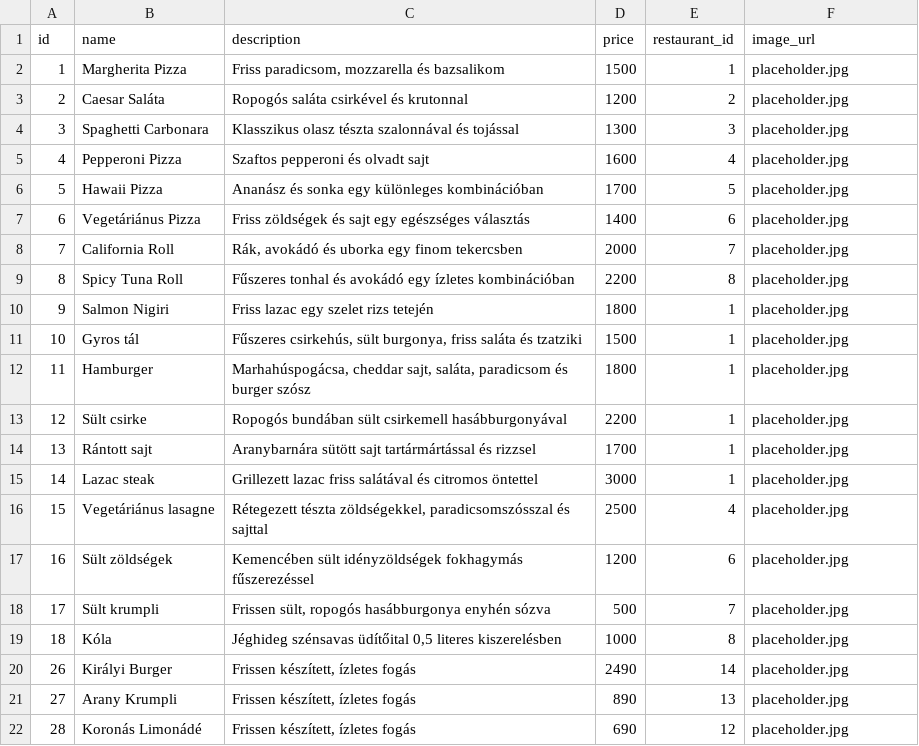
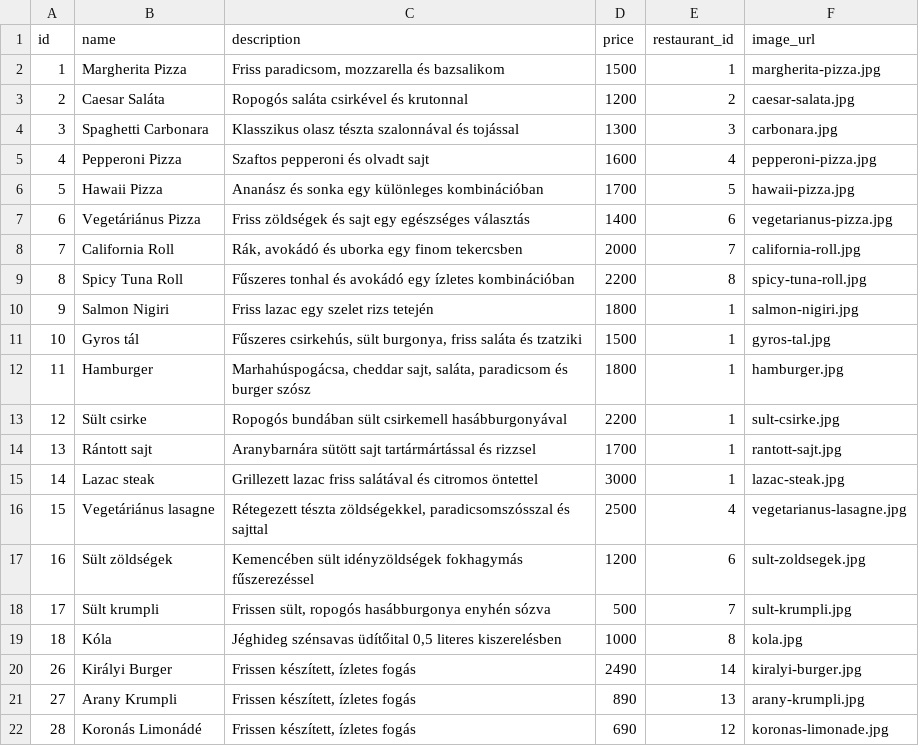
Before and after one commit to Fabbernat/Vizsgaremek-vasvari, a CSV file: src/mobile/client-app/app/(app)/mealsStore.csv, drawn as a sheet.

Commit message:
képek  actually hozzáadva

```diff
--- a/src/mobile/client-app/app/(app)/mealsStore.csv
+++ b/src/mobile/client-app/app/(app)/mealsStore.csv
@@ -1,22 +1,22 @@
 id,name,description,price,restaurant_id,image_url
-1,Margherita Pizza,"Friss paradicsom, mozzarella és bazsalikom",1500,1,placeholder.jpg
-2,Caesar Saláta,Ropogós saláta csirkével és krutonnal,1200,2,placeholder.jpg
-3,Spaghetti Carbonara,Klasszikus olasz tészta szalonnával és tojással,1300,3,placeholder.jpg
-4,Pepperoni Pizza,Szaftos pepperoni és olvadt sajt,1600,4,placeholder.jpg
-5,Hawaii Pizza,Ananász és sonka egy különleges kombinációban,1700,5,placeholder.jpg
-6,Vegetáriánus Pizza,Friss zöldségek és sajt egy egészséges választás,1400,6,placeholder.jpg
-7,California Roll,"Rák, avokádó és uborka egy finom tekercsben",2000,7,placeholder.jpg
-8,Spicy Tuna Roll,Fűszeres tonhal és avokádó egy ízletes kombinációban,2200,8,placeholder.jpg
-9,Salmon Nigiri,Friss lazac egy szelet rizs tetején,1800,1,placeholder.jpg
-10,Gyros tál,"Fűszeres csirkehús, sült burgonya, friss saláta és tzatziki",1500,1,placeholder.jpg
-11,Hamburger,"Marhahúspogácsa, cheddar sajt, saláta, paradicsom és burger szósz",1800,1,placeholder.jpg
-12,Sült csirke,Ropogós bundában sült csirkemell hasábburgonyával,2200,1,placeholder.jpg
-13,Rántott sajt,Aranybarnára sütött sajt tartármártással és rizzsel,1700,1,placeholder.jpg
-14,Lazac steak,Grillezett lazac friss salátával és citromos öntettel,3000,1,placeholder.jpg
-15,Vegetáriánus lasagne,"Rétegezett tészta zöldségekkel, paradicsomszósszal és sajttal",2500,4,placeholder.jpg
-16,Sült zöldségek,Kemencében sült idényzöldségek fokhagymás fűszerezéssel,1200,6,placeholder.jpg
-17,Sült krumpli,"Frissen sült, ropogós hasábburgonya enyhén sózva",500,7,placeholder.jpg
-18,Kóla,"Jéghideg szénsavas üdítőital 0,5 literes kiszerelésben",1000,8,placeholder.jpg
-26,Királyi Burger,"Frissen készített, ízletes fogás",2490,14,placeholder.jpg
-27,Arany Krumpli,"Frissen készített, ízletes fogás",890,13,placeholder.jpg
-28,Koronás Limonádé,"Frissen készített, ízletes fogás",690,12,placeholder.jpg
+1,Margherita Pizza,"Friss paradicsom, mozzarella és bazsalikom",1500,1,margherita-pizza.jpg
+2,Caesar Saláta,Ropogós saláta csirkével és krutonnal,1200,2,caesar-salata.jpg
+3,Spaghetti Carbonara,Klasszikus olasz tészta szalonnával és tojással,1300,3,carbonara.jpg
+4,Pepperoni Pizza,Szaftos pepperoni és olvadt sajt,1600,4,pepperoni-pizza.jpg
+5,Hawaii Pizza,Ananász és sonka egy különleges kombinációban,1700,5,hawaii-pizza.jpg
+6,Vegetáriánus Pizza,Friss zöldségek és sajt egy egészséges választás,1400,6,vegetarianus-pizza.jpg
+7,California Roll,"Rák, avokádó és uborka egy finom tekercsben",2000,7,california-roll.jpg
+8,Spicy Tuna Roll,Fűszeres tonhal és avokádó egy ízletes kombinációban,2200,8,spicy-tuna-roll.jpg
+9,Salmon Nigiri,Friss lazac egy szelet rizs tetején,1800,1,salmon-nigiri.jpg
+10,Gyros tál,"Fűszeres csirkehús, sült burgonya, friss saláta és tzatziki",1500,1,gyros-tal.jpg
+11,Hamburger,"Marhahúspogácsa, cheddar sajt, saláta, paradicsom és burger szósz",1800,1,hamburger.jpg
+12,Sült csirke,Ropogós bundában sült csirkemell hasábburgonyával,2200,1,sult-csirke.jpg
+13,Rántott sajt,Aranybarnára sütött sajt tartármártással és rizzsel,1700,1,rantott-sajt.jpg
+14,Lazac steak,Grillezett lazac friss salátával és citromos öntettel,3000,1,lazac-steak.jpg
+15,Vegetáriánus lasagne,"Rétegezett tészta zöldségekkel, paradicsomszósszal és sajttal",2500,4,vegetarianus-lasagne.jpg
+16,Sült zöldségek,Kemencében sült idényzöldségek fokhagymás fűszerezéssel,1200,6,sult-zoldsegek.jpg
+17,Sült krumpli,"Frissen sült, ropogós hasábburgonya enyhén sózva",500,7,sult-krumpli.jpg
+18,Kóla,"Jéghideg szénsavas üdítőital 0,5 literes kiszerelésben",1000,8,kola.jpg
+26,Királyi Burger,"Frissen készített, ízletes fogás",2490,14,kiralyi-burger.jpg
+27,Arany Krumpli,"Frissen készített, ízletes fogás",890,13,arany-krumpli.jpg
+28,Koronás Limonádé,"Frissen készített, ízletes fogás",690,12,koronas-limonade.jpg
```
